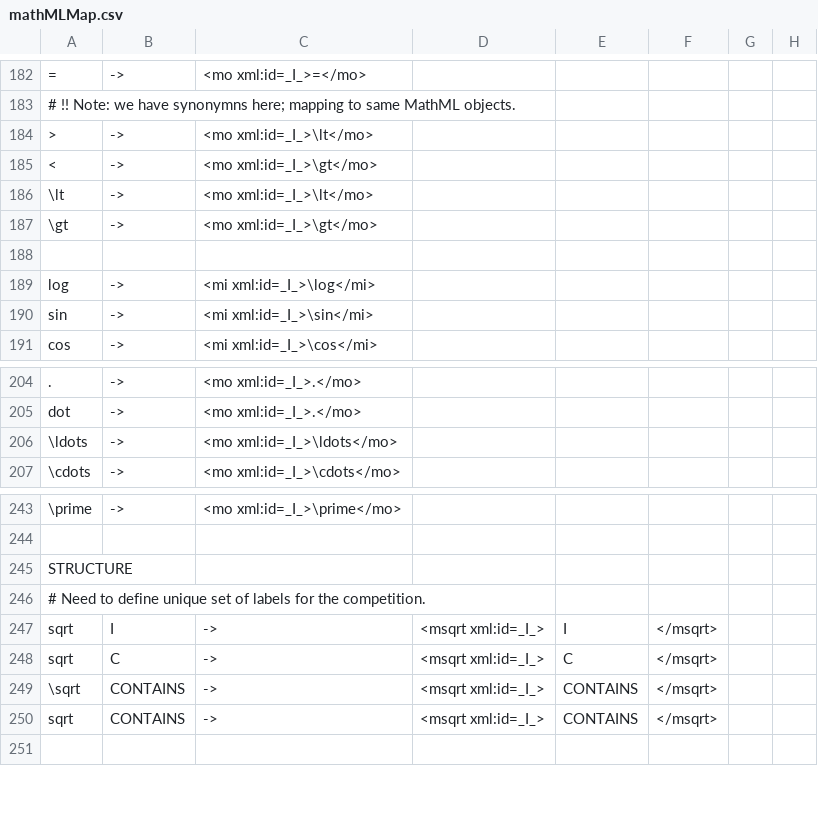
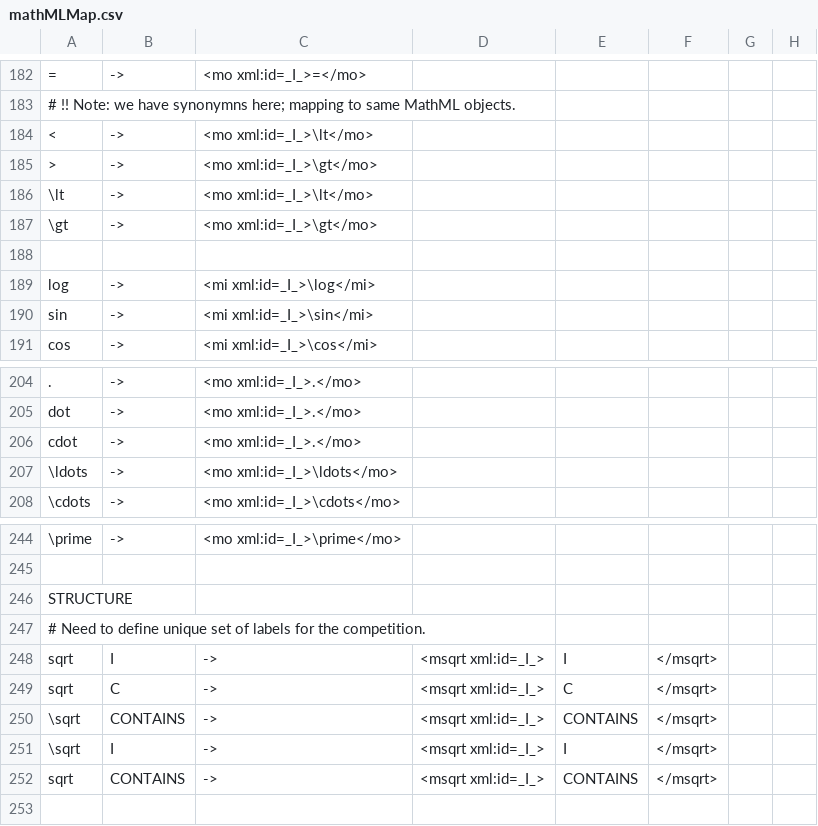
Before and after one commit to michaelyin/lgeval, a CSV file: translate/mathMLMap.csv, drawn as a sheet; only a part is shown, gaps mark what is left out; the diff names each change by its address in the sheet, - before the commit and + after, or states it on an @@ line.

Commit message:
Added missing \sqrt mapping (for 'I' relationship) and \cdot -> '.' mapping.

```diff
--- a/translate/mathMLMap.csv
+++ b/translate/mathMLMap.csv
@@ column A renumbered between rows 184 and 185 @@
+row 206: cdot | -> | <mo xml:id=_I_>.</mo>
+row 251: \sqrt | I | -> | <msqrt xml:id=_I_> | I | </msqrt>
```
Also changed, not shown: 2 other files.
